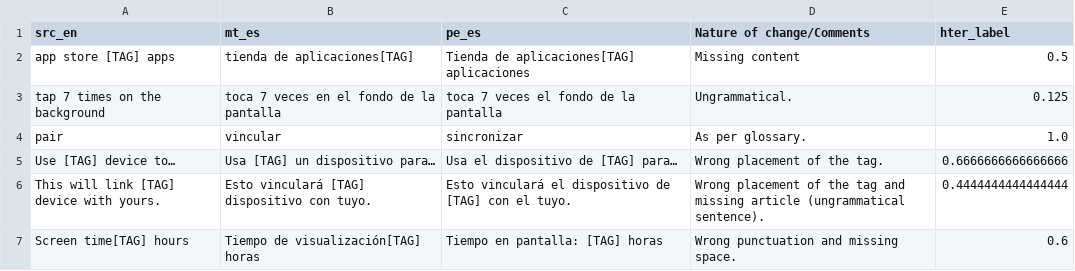
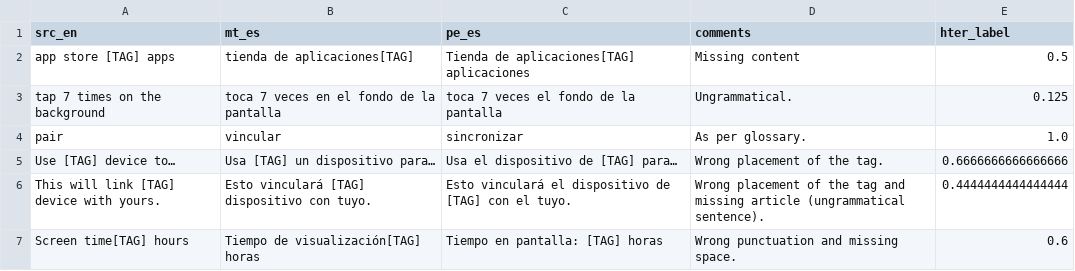
Before and after one commit to 24KGargoyle/Quality-Estimation-for-machine-translation, a CSV file: qe_dataset_with_hter.csv, drawn as a sheet; only a part is shown.

```diff
--- a/qe_dataset_with_hter.csv
+++ b/qe_dataset_with_hter.csv
@@ -1,2 +1,2 @@
-src_en,mt_es,pe_es,Nature of change/Comments,hter_label
+src_en,mt_es,pe_es,comments,hter_label
 app store [TAG] apps,tienda de aplicaciones[TAG],Tienda de aplicaciones[TAG] aplicaciones,Missing content,0.5
```
Also changed, not shown: qe_eval_predictions.csv, 2 other files.
